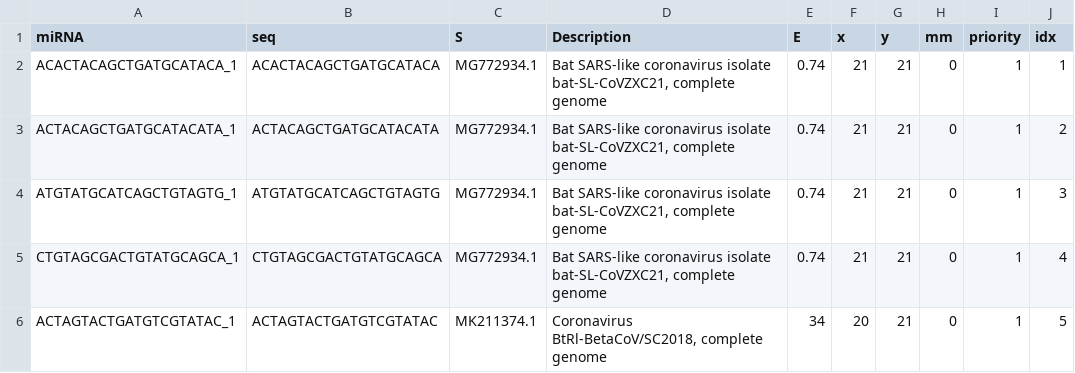
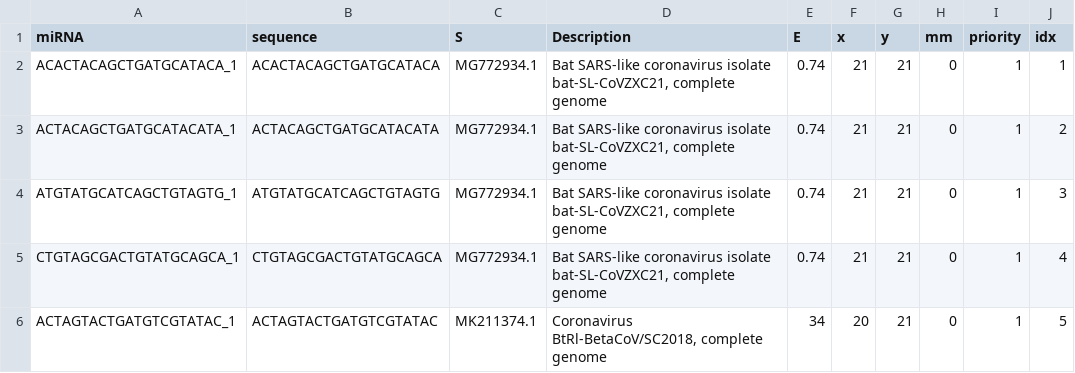
Before and after one commit to dmcgoldrick/17-antiviral-COVID19-siRNA, a CSV file: Wuhan_specific_21mers_nodimers.csv, drawn as a sheet; only a part is shown.

Commit message:
candidates take top 17

```diff
--- a/Wuhan_specific_21mers_nodimers.csv
+++ b/Wuhan_specific_21mers_nodimers.csv
@@ -1,2 +1,2 @@
-miRNA	seq	S	Description	E	x	y	mm	priority	idx
+miRNA	sequence	S	Description	E	x	y	mm	priority	idx
 ACACTACAGCTGATGCATACA_1	ACACTACAGCTGATGCATACA	MG772934.1	Bat SARS-like coronavirus isolate bat-SL-CoVZXC21, complete genome	0.74	21	21	0	1	1
```
